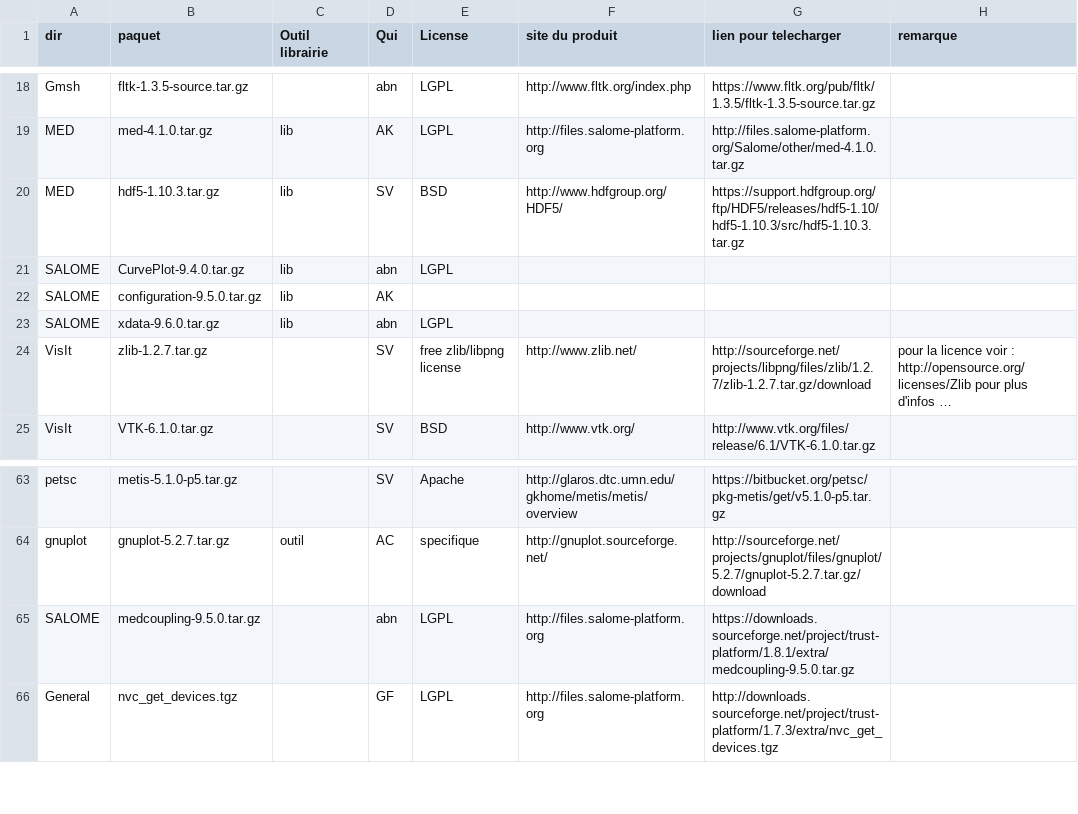
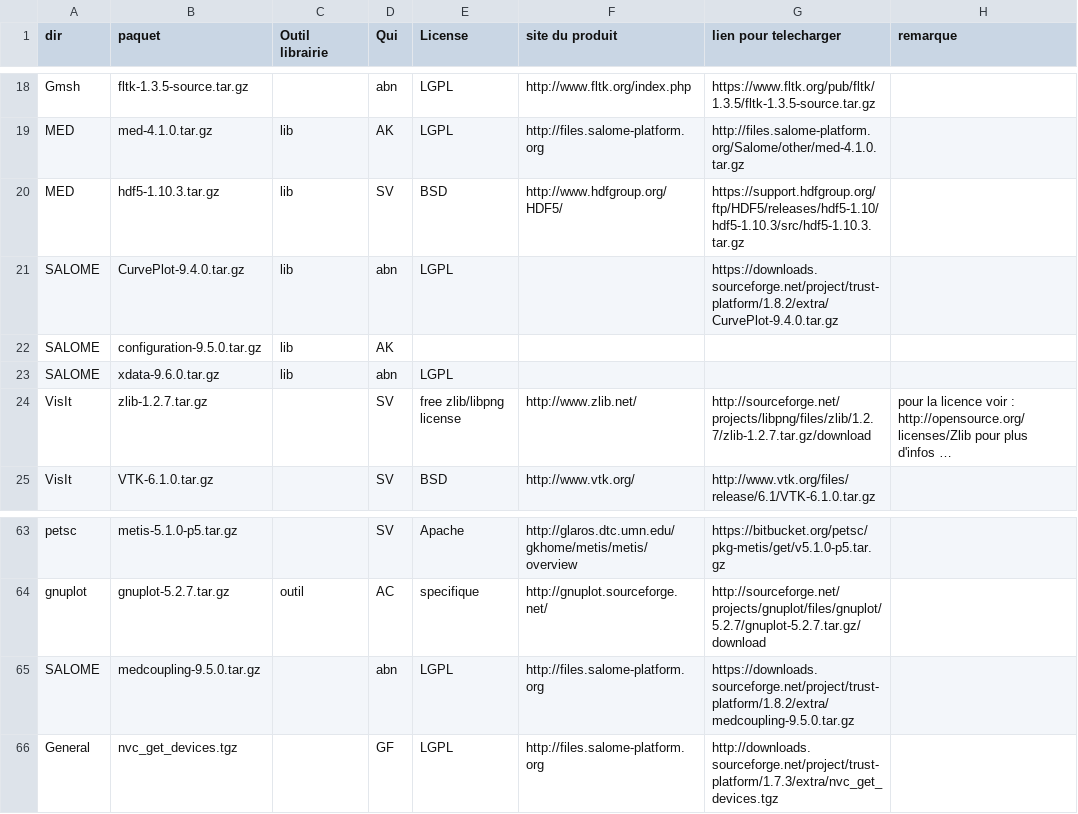
Before and after one commit to cea-trust-platform/trust-code, a CSV file: bin/gestion_externalpackages/liste_dep.csv, drawn as a sheet; only a part is shown, gaps mark what is left out; long unchanged cells end in ….

Commit message:
update url for medcoupling and CurvePlot

```diff
--- a/bin/gestion_externalpackages/liste_dep.csv
+++ b/bin/gestion_externalpackages/liste_dep.csv
@@ -20,3 +20,3 @@ MED,med-4.1.0.tar.gz,lib,AK,LGPL,http://files.salome-platform.org,http://files.s
 MED,hdf5-1.10.3.tar.gz,lib,SV,BSD,http://www.hdfgroup.org/HDF5/,https://support.hdfgroup.org/ftp/HDF5/releases/hdf5-1.10/hdf5-1.10.3/src/hdf5-1.10.3.tar.gz,
-SALOME,CurvePlot-9.4.0.tar.gz,lib,abn,LGPL,
+SALOME,CurvePlot-9.4.0.tar.gz,lib,abn,LGPL,,https://downloads.sourceforge.net/project/trust-platform/1.8.2/extra/CurvePlot-9.4.0.tar.gz,
 SALOME,configuration-9.5.0.tar.gz,lib,AK,,
@@ -64,3 +64,3 @@ petsc,metis-5.1.0-p5.tar.gz,,SV,Apache,http://glaros.dtc.umn.edu/gkhome/metis/me
 gnuplot,gnuplot-5.2.7.tar.gz,outil,AC,specifique,http://gnuplot.sourceforge.net/,http://sourceforge.net/projects/gnuplot/files/gnuplot/5.2.7/gnuplot-5.2.7.tar.gz/download,
-SALOME,medcoupling-9.5.0.tar.gz,,abn,LGPL,http://files.salome-platform.org,https://downloads.sourceforge.net/project/trust-platform/1.8.1/extra/medcoupling-9.5.0.tar.gz,
+SALOME,medcoupling-9.5.0.tar.gz,,abn,LGPL,http://files.salome-platform.org,https://downloads.sourceforge.net/project/trust-platform/1.8.2/extra/medcoupling-9.5.0.tar.gz,
 General,nvc_get_devices.tgz,,GF,LGPL,http://files.salome-platform.org,http://downloads.sourceforge.net/project/trust-platform/1.7.3/extra/nvc_get_devices.tgz,
```
